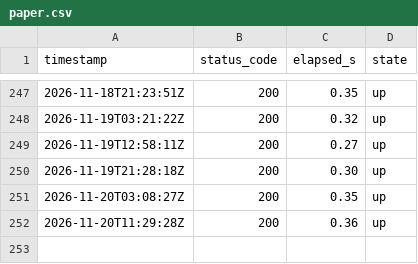
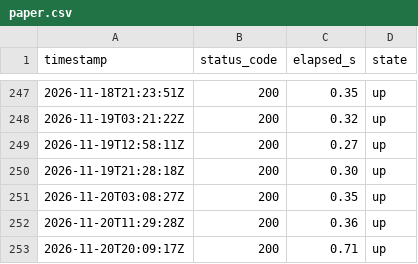
Before and after one commit to lee-sj/monitor, a CSV file: data/paper.csv, drawn as a sheet; only a part is shown, gaps mark what is left out; the diff names each change by its address in the sheet, - before the commit and + after, or states it on an @@ line.

```diff
--- a/data/paper.csv
+++ b/data/paper.csv
+row 253: 2026-11-20T20:09:17Z | 200 | 0.71 | up
```
Also changed, not shown: data/paper-biddings.csv, data/paper-pre-spec.csv, 1 other file.
